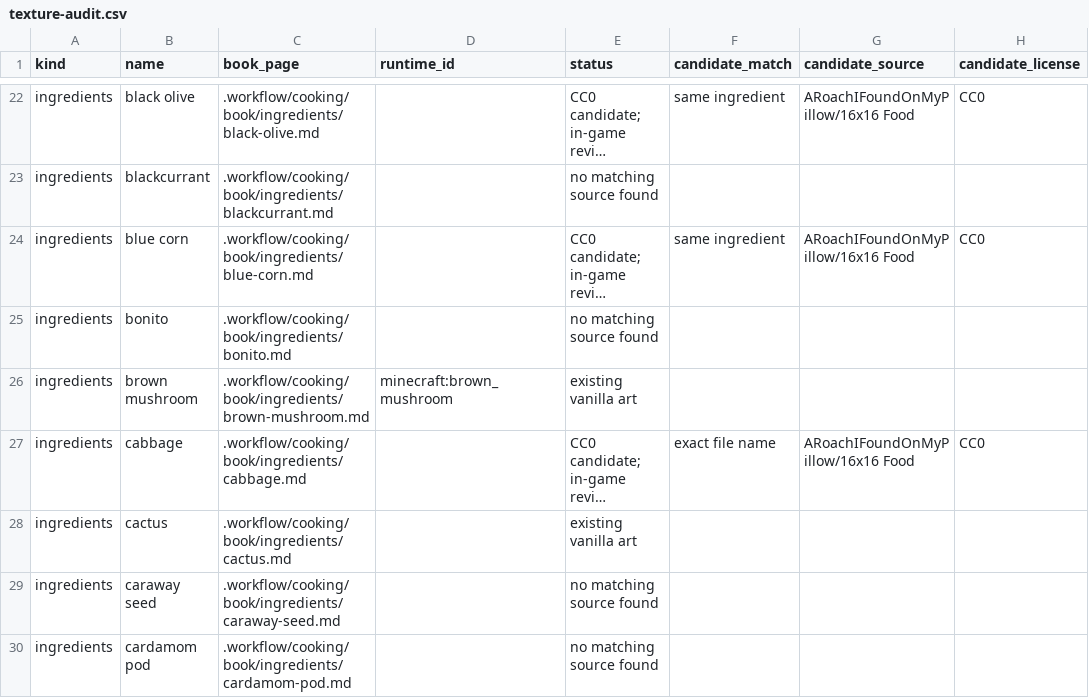
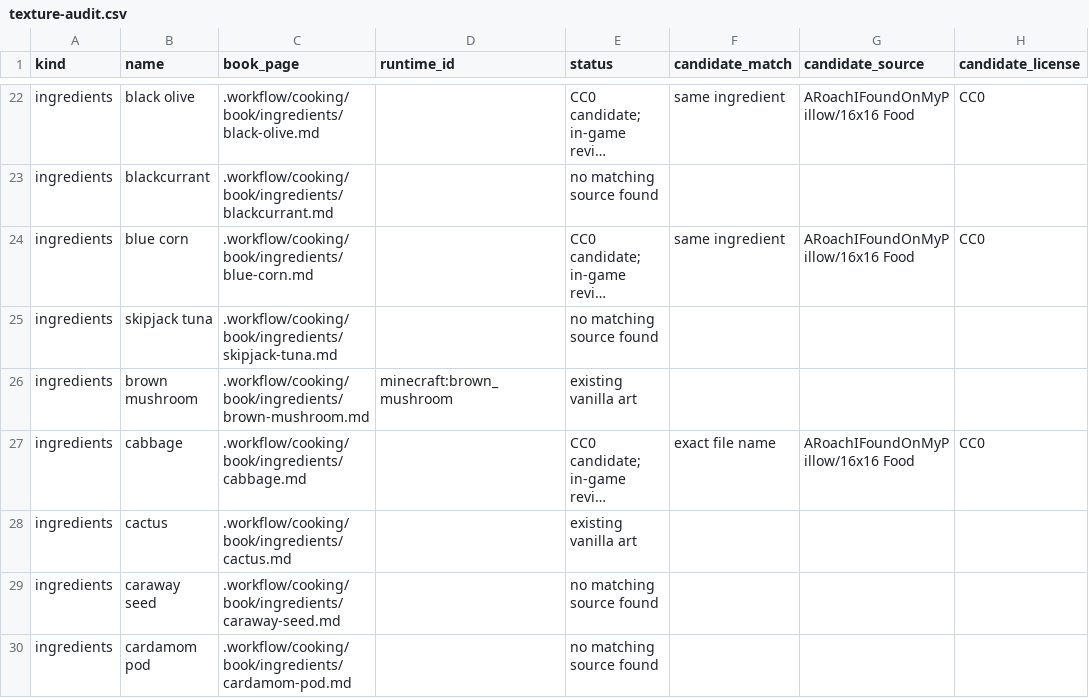
Before and after one commit to ofweb/portable-pocket-cabin, a CSV file: .workflow/cooking/texture-audit.csv, drawn as a sheet; only a part is shown, gaps mark what is left out; long unchanged cells end in …; the diff names each change by its address in the sheet, - before the commit and + after, or states it on an @@ line.

```diff
--- a/.workflow/cooking/texture-audit.csv
+++ b/.workflow/cooking/texture-audit.csv
-B25 (name): bonito
+B25 (name): skipjack tuna
-C25 (book_page): .workflow/cooking/book/ingredients/bonito.md
+C25 (book_page): .workflow/cooking/book/ingredients/skipjack-tuna.md
```
Also changed, not shown: 29 other files.
